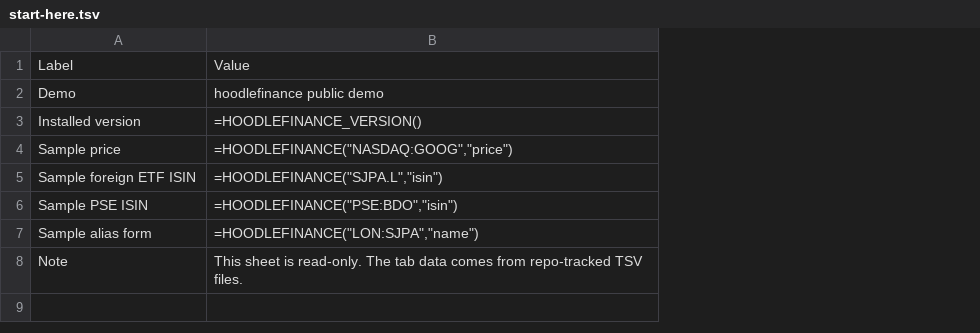
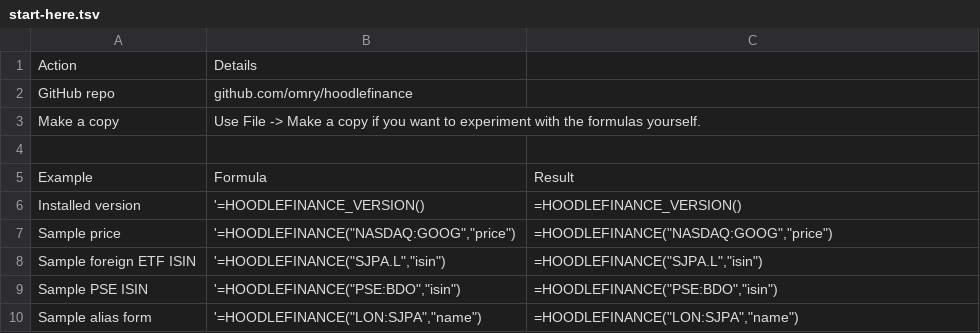
Before and after one commit to omry/hoodlefinance, a TSV file: docs/demo-sheet/start-here.tsv, drawn as a sheet; removed rows and columns are numbered as before the commit, all else as after; the diff names each change by its address in the sheet, - before the commit and + after, or states it on an @@ line.

```diff
--- a/docs/demo-sheet/start-here.tsv
+++ b/docs/demo-sheet/start-here.tsv
+column B, rows 6-10: '=HOODLEFINANCE_VERSION() | '=HOODLEFINANCE("NASDAQ:GOOG","price") | '=HOODLEFINANCE("SJPA.L","isin") | '=HOODLEFINANCE("PSE:BDO","isin") | '=HOODLEFINANCE("LON:SJPA","name")
-row 1: Label | Value
+row 1: Action | Details
+row 2: GitHub repo | github.com/omry/hoodlefinance
+row 3: Make a copy | Use File -> Make a copy if you want to experiment with the formulas yourself.
-row 4: Demo | hoodlefinance public demo
+row 4: (empty)
+row 5: Example | Formula | Result
-row 8: Note | This sheet is read-only. The tab data comes from repo-tracked TSV files.
```
Also changed, not shown: docs/demo-sheet/array-usage.tsv, docs/demo-sheet/ticker-forms.tsv, 6 other files.
